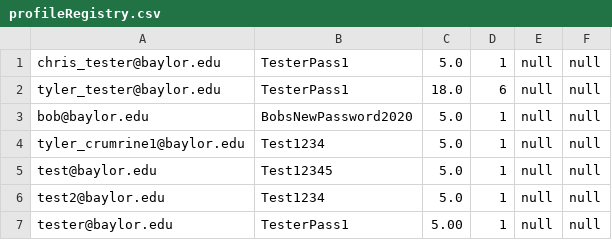
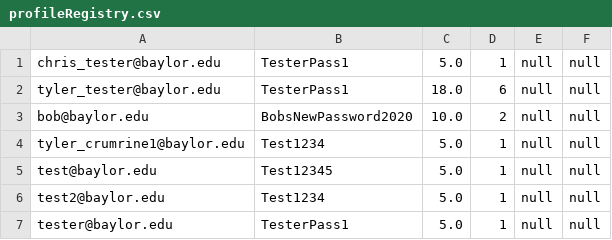
Before and after one commit to TomPechulis/BBB.github.io, a CSV file: BBB/src/main/resources/profileRegistry.csv, drawn as a sheet.

```diff
--- a/BBB/src/main/resources/profileRegistry.csv
+++ b/BBB/src/main/resources/profileRegistry.csv
@@ -2,3 +2,3 @@ chris_tester@baylor.edu,TesterPass1,5.0,1,null,null
 tyler_tester@baylor.edu,TesterPass1,18.0,6,null,null
-bob@baylor.edu,BobsNewPassword2020,5.0,1,null,null
+bob@baylor.edu,BobsNewPassword2020,10.0,2,null,null
 tyler_crumrine1@baylor.edu,Test1234,5.0,1,null,null
@@ -6,2 +6,2 @@ test@baylor.edu,Test12345,5.0,1,null,null
 test2@baylor.edu,Test1234,5.0,1,null,null
-tester@baylor.edu,TesterPass1,5.00,1,null,null
+tester@baylor.edu,TesterPass1,5.0,1,null,null
```
Also changed, not shown: BBB/target/classes/profileRegistry.csv, 50 other files.
